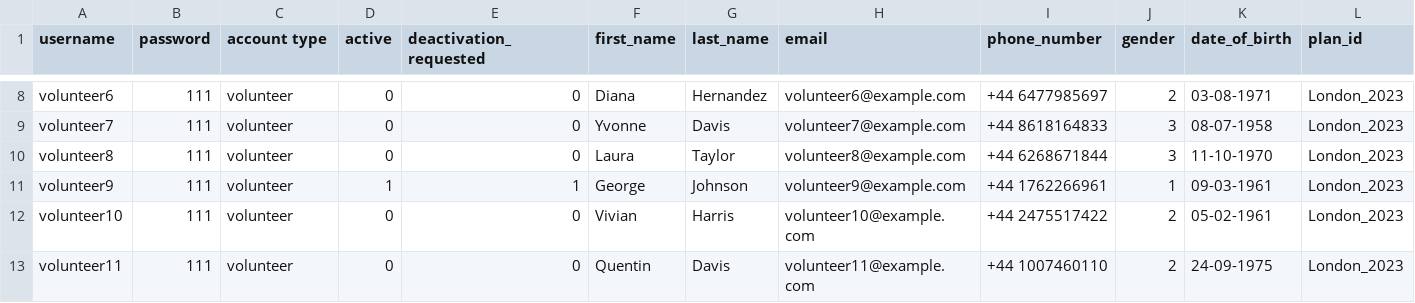
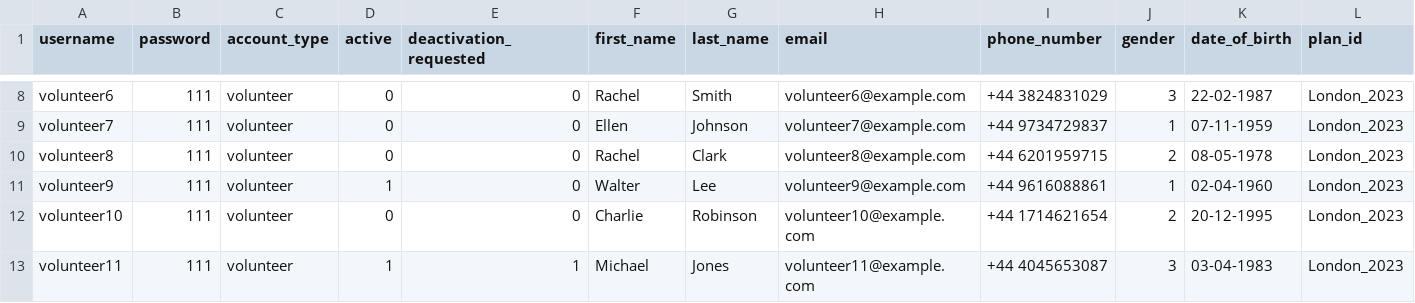
Before and after one commit to georgeslnl/group-12-project, a CSV file: users.csv, drawn as a sheet; only a part is shown, gaps mark what is left out; the diff covers the shown part only; the diff names each change by its address in the sheet, - before the commit and + after, or states it on an @@ line.

```diff
--- a/users.csv
+++ b/users.csv
-C1: account type
+C1: account_type
-F8 (first_name): Diana
+F8 (first_name): Rachel
-G8 (last_name): Hernandez
+G8 (last_name): Smith
-I8 (phone_number): +44 6477985697
+I8 (phone_number): +44 3824831029
-J8 (gender): 2
+J8 (gender): 3
-K8 (date_of_birth): 03-08-1971
+K8 (date_of_birth): 22-02-1987
-F9 (first_name): Yvonne
+F9 (first_name): Ellen
-G9 (last_name): Davis
+G9 (last_name): Johnson
-I9 (phone_number): +44 8618164833
+I9 (phone_number): +44 9734729837
-J9 (gender): 3
+J9 (gender): 1
-K9 (date_of_birth): 08-07-1958
+K9 (date_of_birth): 07-11-1959
-F10 (first_name): Laura
+F10 (first_name): Rachel
-G10 (last_name): Taylor
+G10 (last_name): Clark
-I10 (phone_number): +44 6268671844
+I10 (phone_number): +44 6201959715
-J10 (gender): 3
+J10 (gender): 2
-K10 (date_of_birth): 11-10-1970
+K10 (date_of_birth): 08-05-1978
-E11 (deactivation_requested): 1
+E11 (deactivation_requested): 0
-F11 (first_name): George
+F11 (first_name): Walter
-G11 (last_name): Johnson
+G11 (last_name): Lee
-I11 (phone_number): +44 1762266961
+I11 (phone_number): +44 9616088861
-K11 (date_of_birth): 09-03-1961
+K11 (date_of_birth): 02-04-1960
-F12 (first_name): Vivian
+F12 (first_name): Charlie
-G12 (last_name): Harris
+G12 (last_name): Robinson
-I12 (phone_number): +44 2475517422
+I12 (phone_number): +44 1714621654
-K12 (date_of_birth): 05-02-1961
+K12 (date_of_birth): 20-12-1995
-D13 (active): 0
+D13 (active): 1
-E13 (deactivation_requested): 0
+E13 (deactivation_requested): 1
-F13 (first_name): Quentin
+F13 (first_name): Michael
-G13 (last_name): Davis
+G13 (last_name): Jones
-I13 (phone_number): +44 1007460110
+I13 (phone_number): +44 4045653087
-J13 (gender): 2
+J13 (gender): 3
-K13 (date_of_birth): 24-09-1975
+K13 (date_of_birth): 03-04-1983
```
Also changed, not shown: 69 edited cells elsewhere in this file.
